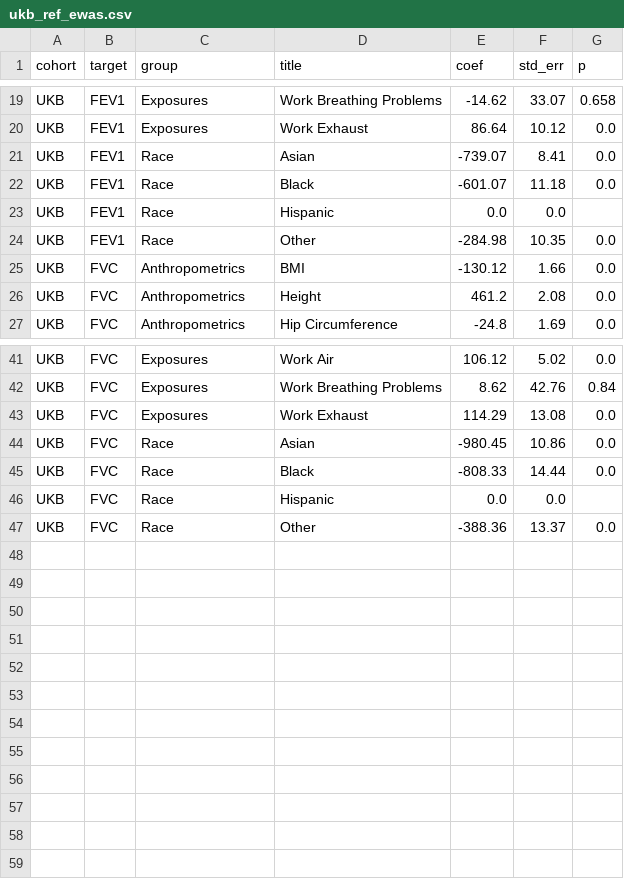
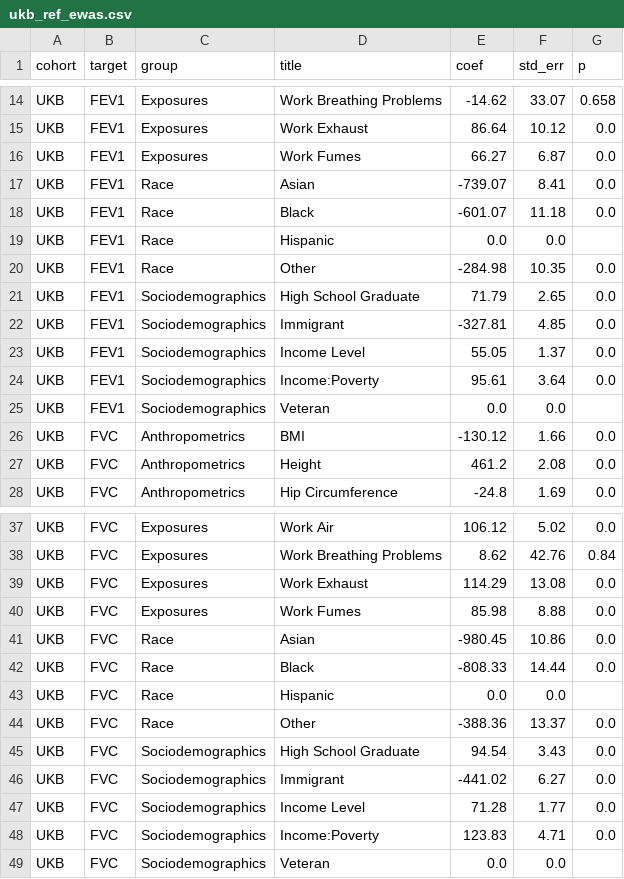
Before and after one commit to aashnapshah/ARC, a CSV file: results/ewas/tables/processed/ukb_ref_ewas.csv, drawn as a sheet; only a part is shown, gaps mark what is left out; the diff covers the shown part only.

```diff
--- a/results/ewas/tables/processed/ukb_ref_ewas.csv
+++ b/results/ewas/tables/processed/ukb_ref_ewas.csv
@@ -20,2 +15,3 @@ UKB,FEV1,Exposures,Work Breathing Problems,-14.62,33.07,0.658
 UKB,FEV1,Exposures,Work Exhaust,86.64,10.12,0.0
+UKB,FEV1,Exposures,Work Fumes,66.27,6.87,0.0
 UKB,FEV1,Race,Asian,-739.07,8.41,0.0
@@ -24,2 +20,7 @@ UKB,FEV1,Race,Hispanic,0.0,0.0,
 UKB,FEV1,Race,Other,-284.98,10.35,0.0
+UKB,FEV1,Sociodemographics,High School Graduate,71.79,2.65,0.0
+UKB,FEV1,Sociodemographics,Immigrant,-327.81,4.85,0.0
+UKB,FEV1,Sociodemographics,Income Level,55.05,1.37,0.0
+UKB,FEV1,Sociodemographics,Income:Poverty,95.61,3.64,0.0
+UKB,FEV1,Sociodemographics,Veteran,0.0,0.0,
 UKB,FVC,Anthropometrics,BMI,-130.12,1.66,0.0
@@ -43,2 +39,3 @@ UKB,FVC,Exposures,Work Breathing Problems,8.62,42.76,0.84
 UKB,FVC,Exposures,Work Exhaust,114.29,13.08,0.0
+UKB,FVC,Exposures,Work Fumes,85.98,8.88,0.0
 UKB,FVC,Race,Asian,-980.45,10.86,0.0
@@ -47 +44,6 @@ UKB,FVC,Race,Hispanic,0.0,0.0,
 UKB,FVC,Race,Other,-388.36,13.37,0.0
+UKB,FVC,Sociodemographics,High School Graduate,94.54,3.43,0.0
+UKB,FVC,Sociodemographics,Immigrant,-441.02,6.27,0.0
+UKB,FVC,Sociodemographics,Income Level,71.28,1.77,0.0
+UKB,FVC,Sociodemographics,Income:Poverty,123.83,4.71,0.0
+UKB,FVC,Sociodemographics,Veteran,0.0,0.0,
```
Also changed, not shown: 10 removed rows elsewhere in this file, results/ewas/tables/processed/nh3_ref_ewas.csv, results/ewas/tables/processed/nh4_ref_ewas.csv, 36 other files.
